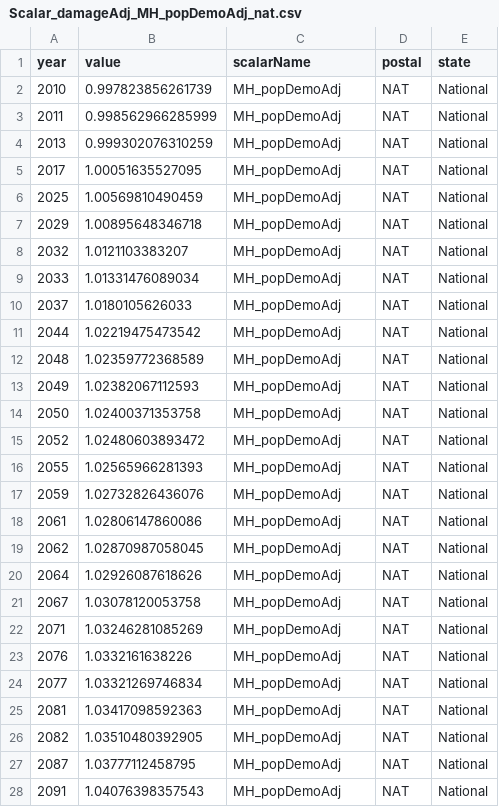
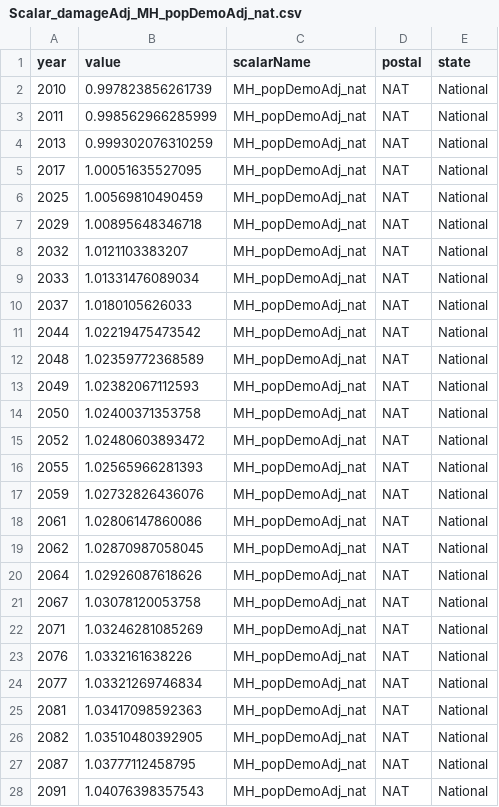
Before and after one commit to USEPA/FrEDI_Data, a CSV file: inst/extdata/fredi/national/scalars/Scalar_damageAdj_MH_popDemoAdj_nat.csv, drawn as a sheet; only a part is shown; the diff covers the shown part only.

```diff
--- a/inst/extdata/fredi/national/scalars/Scalar_damageAdj_MH_popDemoAdj_nat.csv
+++ b/inst/extdata/fredi/national/scalars/Scalar_damageAdj_MH_popDemoAdj_nat.csv
@@ -1,28 +1,28 @@
 "year","value","scalarName","postal","state"
-2010,0.997823856261739,"MH_popDemoAdj","NAT","National"
-2011,0.998562966285999,"MH_popDemoAdj","NAT","National"
-2013,0.999302076310259,"MH_popDemoAdj","NAT","National"
-2017,1.00051635527095,"MH_popDemoAdj","NAT","National"
-2025,1.00569810490459,"MH_popDemoAdj","NAT","National"
-2029,1.00895648346718,"MH_popDemoAdj","NAT","National"
-2032,1.0121103383207,"MH_popDemoAdj","NAT","National"
-2033,1.01331476089034,"MH_popDemoAdj","NAT","National"
-2037,1.0180105626033,"MH_popDemoAdj","NAT","National"
-2044,1.02219475473542,"MH_popDemoAdj","NAT","National"
-2048,1.02359772368589,"MH_popDemoAdj","NAT","National"
-2049,1.02382067112593,"MH_popDemoAdj","NAT","National"
-2050,1.02400371353758,"MH_popDemoAdj","NAT","National"
-2052,1.02480603893472,"MH_popDemoAdj","NAT","National"
-2055,1.02565966281393,"MH_popDemoAdj","NAT","National"
-2059,1.02732826436076,"MH_popDemoAdj","NAT","National"
-2061,1.02806147860086,"MH_popDemoAdj","NAT","National"
-2062,1.02870987058045,"MH_popDemoAdj","NAT","National"
-2064,1.02926087618626,"MH_popDemoAdj","NAT","National"
-2067,1.03078120053758,"MH_popDemoAdj","NAT","National"
-2071,1.03246281085269,"MH_popDemoAdj","NAT","National"
-2076,1.0332161638226,"MH_popDemoAdj","NAT","National"
-2077,1.03321269746834,"MH_popDemoAdj","NAT","National"
-2081,1.03417098592363,"MH_popDemoAdj","NAT","National"
-2082,1.03510480392905,"MH_popDemoAdj","NAT","National"
-2087,1.03777112458795,"MH_popDemoAdj","NAT","National"
-2091,1.04076398357543,"MH_popDemoAdj","NAT","National"
+2010,0.997823856261739,"MH_popDemoAdj_nat","NAT","National"
+2011,0.998562966285999,"MH_popDemoAdj_nat","NAT","National"
+2013,0.999302076310259,"MH_popDemoAdj_nat","NAT","National"
+2017,1.00051635527095,"MH_popDemoAdj_nat","NAT","National"
+2025,1.00569810490459,"MH_popDemoAdj_nat","NAT","National"
+2029,1.00895648346718,"MH_popDemoAdj_nat","NAT","National"
+2032,1.0121103383207,"MH_popDemoAdj_nat","NAT","National"
+2033,1.01331476089034,"MH_popDemoAdj_nat","NAT","National"
+2037,1.0180105626033,"MH_popDemoAdj_nat","NAT","National"
+2044,1.02219475473542,"MH_popDemoAdj_nat","NAT","National"
+2048,1.02359772368589,"MH_popDemoAdj_nat","NAT","National"
+2049,1.02382067112593,"MH_popDemoAdj_nat","NAT","National"
+2050,1.02400371353758,"MH_popDemoAdj_nat","NAT","National"
+2052,1.02480603893472,"MH_popDemoAdj_nat","NAT","National"
+2055,1.02565966281393,"MH_popDemoAdj_nat","NAT","National"
+2059,1.02732826436076,"MH_popDemoAdj_nat","NAT","National"
+2061,1.02806147860086,"MH_popDemoAdj_nat","NAT","National"
+2062,1.02870987058045,"MH_popDemoAdj_nat","NAT","National"
+2064,1.02926087618626,"MH_popDemoAdj_nat","NAT","National"
+2067,1.03078120053758,"MH_popDemoAdj_nat","NAT","National"
+2071,1.03246281085269,"MH_popDemoAdj_nat","NAT","National"
+2076,1.0332161638226,"MH_popDemoAdj_nat","NAT","National"
+2077,1.03321269746834,"MH_popDemoAdj_nat","NAT","National"
+2081,1.03417098592363,"MH_popDemoAdj_nat","NAT","National"
+2082,1.03510480392905,"MH_popDemoAdj_nat","NAT","National"
+2087,1.03777112458795,"MH_popDemoAdj_nat","NAT","National"
+2091,1.04076398357543,"MH_popDemoAdj_nat","NAT","National"
```
Also changed, not shown: 1 edited cell elsewhere in this file, inst/extdata/fredi/national/gcm/CILAgriculture_scaledimpacts_nat.csv, inst/extdata/fredi/national/scalars/Scalar_damageAdj_rail_growth_factor_nat.csv, 19 other files.
